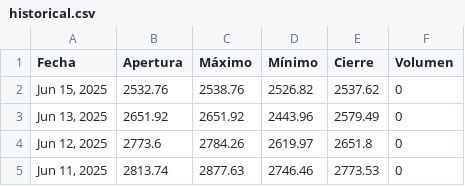
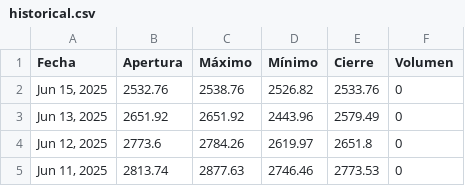
Before and after one commit to ElizabethAlzateM/ProyectoV_Entrega2, a CSV file: src/proyecto/static/data/historical.csv, drawn as a sheet; only a part is shown.

```diff
--- a/src/proyecto/static/data/historical.csv
+++ b/src/proyecto/static/data/historical.csv
@@ -1,3 +1,3 @@
 Fecha,Apertura,Máximo,Mínimo,Cierre,Volumen
-"Jun 15, 2025",2532.76,2538.76,2526.82,2537.62,0
+"Jun 15, 2025",2532.76,2538.76,2526.82,2533.76,0
 "Jun 13, 2025",2651.92,2651.92,2443.96,2579.49,0
```
Also changed, not shown: 4 other files.
